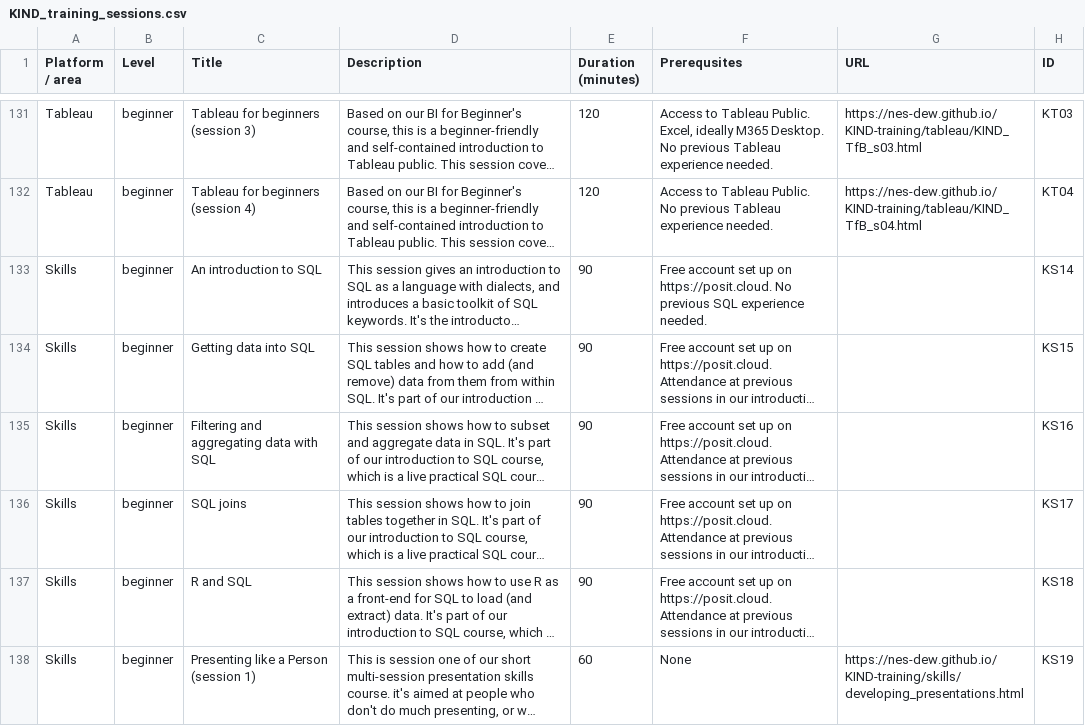
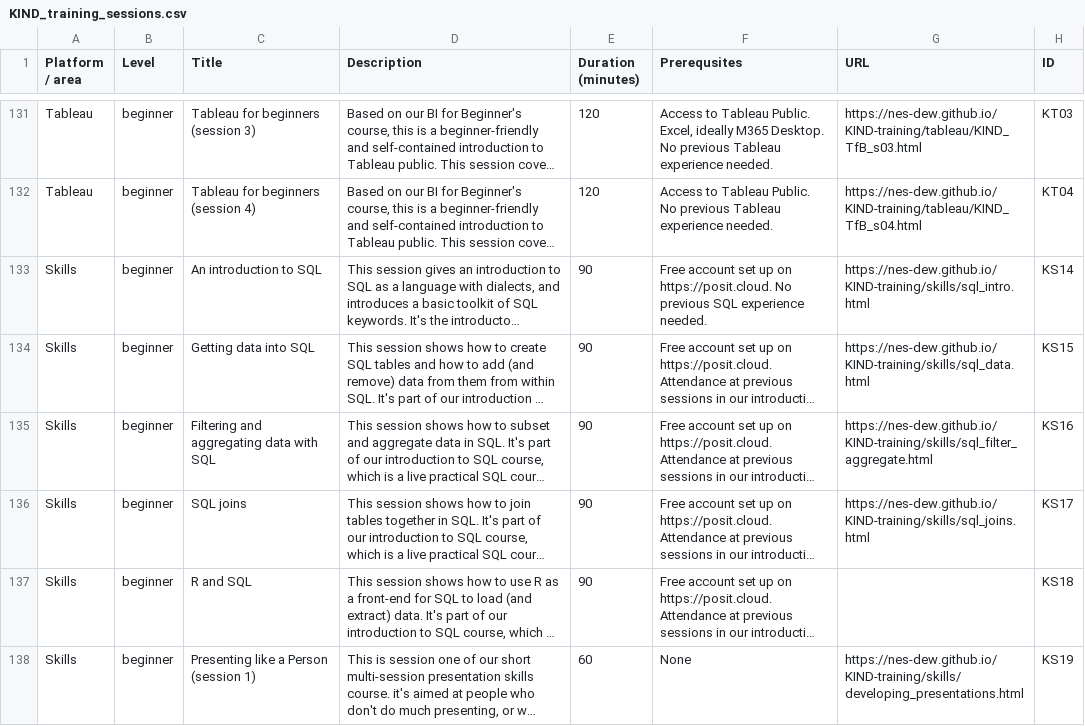
Before and after one commit to NES-DEW/KIND-training, a CSV file: data/KIND_training_sessions.csv, drawn as a sheet; only a part is shown, gaps mark what is left out; long unchanged cells end in …; the diff names each change by its address in the sheet, - before the commit and + after, or states it on an @@ line.

Commit message:
sql sessions out of draft

```diff
--- a/data/KIND_training_sessions.csv
+++ b/data/KIND_training_sessions.csv
-G133 (URL): (empty)
+G133 (URL): https://nes-dew.github.io/KIND-training/skills/sql_intro.html
-G134 (URL): (empty)
+G134 (URL): https://nes-dew.github.io/KIND-training/skills/sql_data.html
-G135 (URL): (empty)
+G135 (URL): https://nes-dew.github.io/KIND-training/skills/sql_filter_aggregate.html
-G136 (URL): (empty)
+G136 (URL): https://nes-dew.github.io/KIND-training/skills/sql_joins.html
```
Also changed, not shown: 18 other files.
